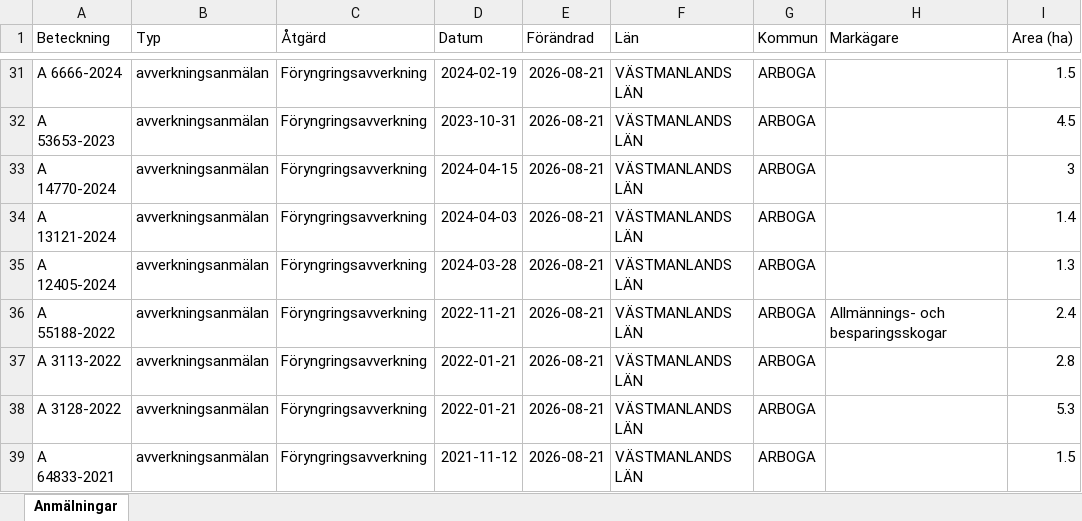
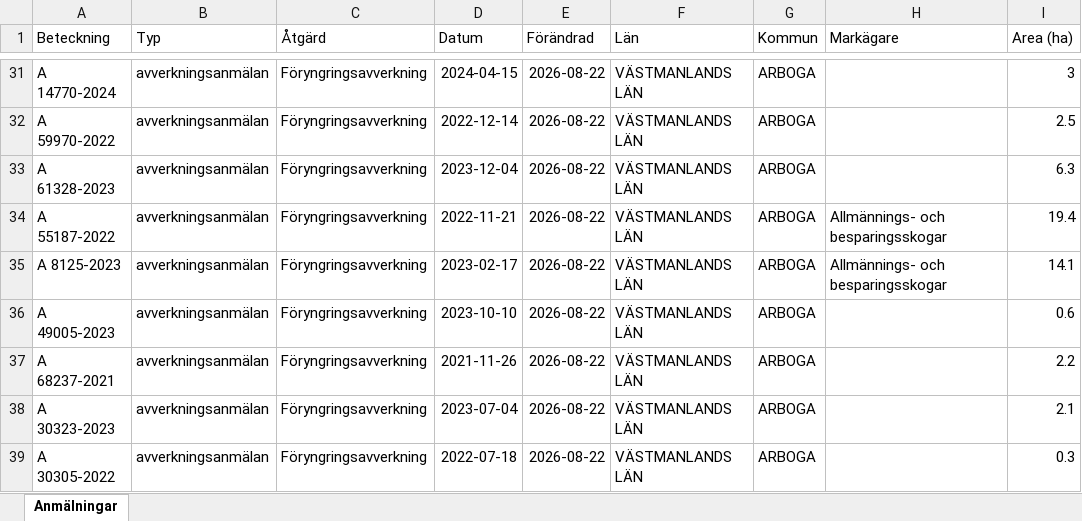
Before and after one commit to klasma/Logging_1984, an Excel workbook: Översikt ARBOGA.xlsx, sheet Anmälningar, drawn as a sheet; only a part is shown, gaps mark what is left out; values as stored, in another font and other column widths than the file's, no borders; the diff covers the shown part only; the diff names each change by its address in the sheet, - before the commit and + after, or states it on an @@ line.

```diff
--- a/Översikt ARBOGA.xlsx (sheet Anmälningar)
+++ b/Översikt ARBOGA.xlsx (sheet Anmälningar)
-A31 (Beteckning): A 6666-2024
+A31 (Beteckning): A 14770-2024
-D31 (Datum): 2024-02-19
+D31 (Datum): 2024-04-15
-E31:E39 (Förändrad): 2026-08-21
+E31:E39 (Förändrad): 2026-08-22
-I31 (Area (ha)): 1.5
+I31 (Area (ha)): 3
-A32 (Beteckning): A 53653-2023
+A32 (Beteckning): A 59970-2022
-D32 (Datum): 2023-10-31
+D32 (Datum): 2022-12-14
-I32 (Area (ha)): 4.5
+I32 (Area (ha)): 2.5
-A33 (Beteckning): A 14770-2024
+A33 (Beteckning): A 61328-2023
-D33 (Datum): 2024-04-15
+D33 (Datum): 2023-12-04
-I33 (Area (ha)): 3
+I33 (Area (ha)): 6.3
-A34 (Beteckning): A 13121-2024
+A34 (Beteckning): A 55187-2022
-D34 (Datum): 2024-04-03
+D34 (Datum): 2022-11-21
-H34:H35 (Markägare): (empty)
+H34:H35 (Markägare): Allmännings- och besparingsskogar
-I34 (Area (ha)): 1.4
+I34 (Area (ha)): 19.4
-A35 (Beteckning): A 12405-2024
+A35 (Beteckning): A 8125-2023
-D35 (Datum): 2024-03-28
+D35 (Datum): 2023-02-17
-I35 (Area (ha)): 1.3
+I35 (Area (ha)): 14.1
-A36 (Beteckning): A 55188-2022
+A36 (Beteckning): A 49005-2023
-D36 (Datum): 2022-11-21
+D36 (Datum): 2023-10-10
-H36 (Markägare): Allmännings- och besparingsskogar
+H36 (Markägare): (empty)
-I36 (Area (ha)): 2.4
+I36 (Area (ha)): 0.6
-A37 (Beteckning): A 3113-2022
+A37 (Beteckning): A 68237-2021
-D37 (Datum): 2022-01-21
+D37 (Datum): 2021-11-26
-I37 (Area (ha)): 2.8
+I37 (Area (ha)): 2.2
-A38 (Beteckning): A 3128-2022
+A38 (Beteckning): A 30323-2023
-D38 (Datum): 2022-01-21
+D38 (Datum): 2023-07-04
-I38 (Area (ha)): 5.3
+I38 (Area (ha)): 2.1
-A39 (Beteckning): A 64833-2021
+A39 (Beteckning): A 30305-2022
-D39 (Datum): 2021-11-12
+D39 (Datum): 2022-07-18
-I39 (Area (ha)): 1.5
+I39 (Area (ha)): 0.3
```
Also changed, not shown: 674 edited cells elsewhere in this sheet, artfynd/A 20064-2024 artfynd.xlsx, artfynd/A 61994-2024 artfynd.xlsx, 56 other files.
